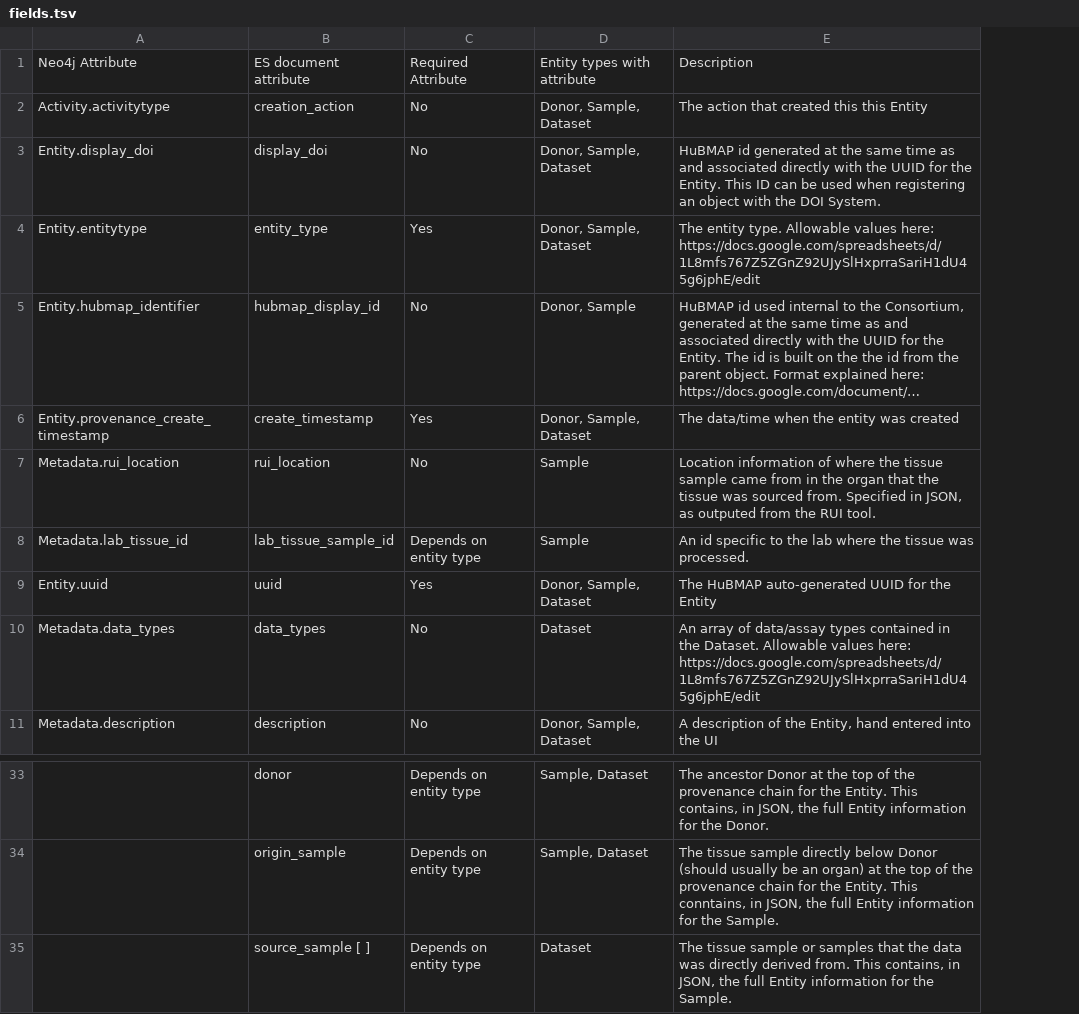
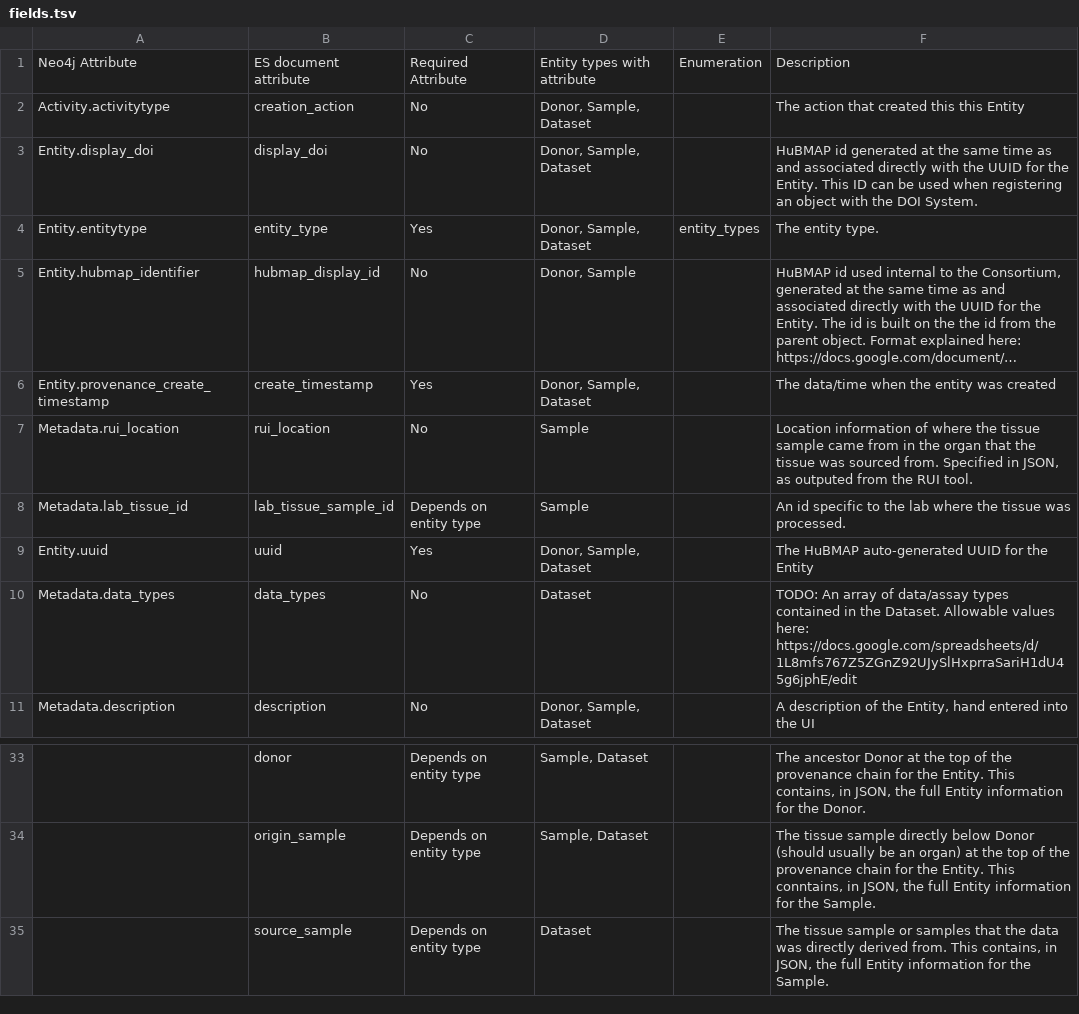
Before and after one commit to hubmapconsortium-graveyard/search-schema, a TSV file: data/definitions/fields.tsv, drawn as a sheet; only a part is shown, gaps mark what is left out; long unchanged cells end in …; addresses are those after the commit; the diff names each change by its address in the sheet, - before the commit and + after, or states it on an @@ line.

Commit message:
Mccalluc/better json schema (#3)
* One sample document

* Accommodate fields seen in real-world data

* a little less redundant

* Prettier errors

* Add required fields

* dataset and sample example

* Special fields only at top level

* Validate nested structures. source_sample is a surprise

* column for enums

* Add enum, remove neo4j

* Use the enums

```diff
--- a/data/definitions/fields.tsv
+++ b/data/definitions/fields.tsv
+column E, rows 1-4: Enumeration |  |  | entity_types
-F4: …entity type. Allowable values here: https://docs.google.com/spreadsheets/d/1L8mfs767Z5ZGnZ92UJySlHxprraSariH1dU45g6jphE/edit
+F4: …entity type.
-F10: An array…
+F10: TODO: An array…
-B35: source_sample [ ]
+B35: source_sample
```
Also changed, not shown: 12 other files.
